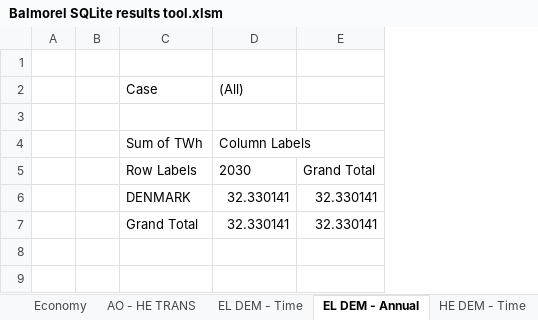
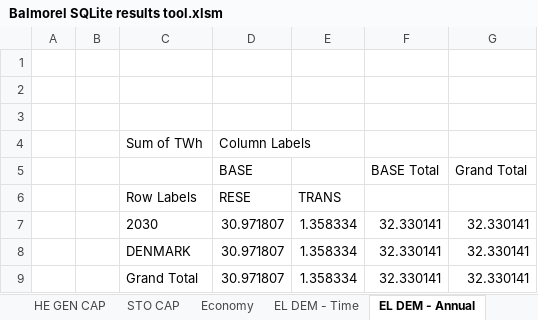
Before and after one commit to balmorelcommunity/Balmorel_output, an Excel workbook: Balmorel SQLite results tool.xlsm, sheet EL DEM - Annual, drawn as a sheet; values as stored, in another font and other column widths than the file's, no borders; charts and pictures not drawn; removed rows and columns are numbered as before the commit, all else as after; the diff names each change by its address in the sheet, - before the commit and + after, or states it on an @@ line.

```diff
--- a/Balmorel SQLite results tool.xlsm (sheet EL DEM - Annual)
+++ b/Balmorel SQLite results tool.xlsm (sheet EL DEM - Annual)
+column D, rows 8-9: 30.971807 | 30.971807
+column E, rows 8-9: 1.358334 | 1.358334
-row 2:  |  | Case | (All)
-row 3:  |  | Sum of TWh | Column Labels
+row 3: (empty)
-row 5:  |  | Row Labels | 2030 | Grand Total
+row 4:  |  | Sum of TWh | Column Labels
+row 5:  |  |  | BASE |  | BASE Total | Grand Total
+row 6:  |  | Row Labels | RESE | TRANS
+row 7:  |  | 2030 | 30.971807 | 1.358334 | 32.330141 | 32.330141
```
Also changed, not shown: sheet Tech Specs, sheet Queries_BB4, sheet EL Prices, sheet HE GEN CAP, sheet EL GEN CAP, sheet EL GEN - Annual, 9 more sheets, other sheet tabs, charts or pictures, 1 other file.
